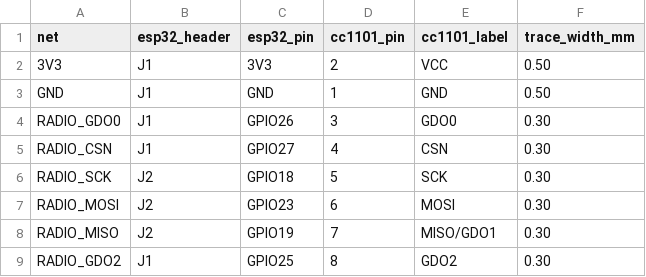
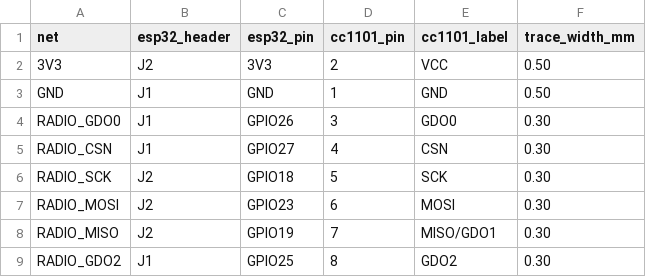
Before and after one commit to fholgado/rainpoint-local, a CSV file: hardware/rainpoint_carrier/pinout.csv, drawn as a sheet.

```diff
--- a/hardware/rainpoint_carrier/pinout.csv
+++ b/hardware/rainpoint_carrier/pinout.csv
@@ -1,3 +1,3 @@
 net,esp32_header,esp32_pin,cc1101_pin,cc1101_label,trace_width_mm
-3V3,J1,3V3,2,VCC,0.50
+3V3,J2,3V3,2,VCC,0.50
 GND,J1,GND,1,GND,0.50
```
Also changed, not shown: hardware/rainpoint_carrier/bom.csv, 7 other files.
